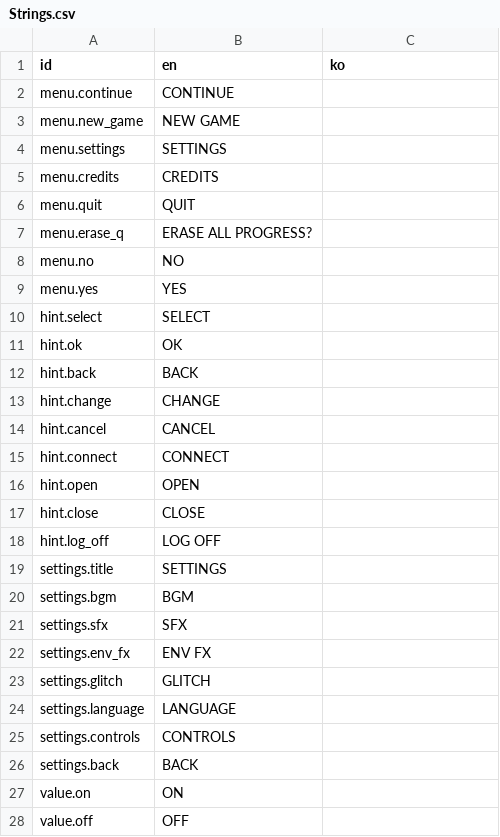
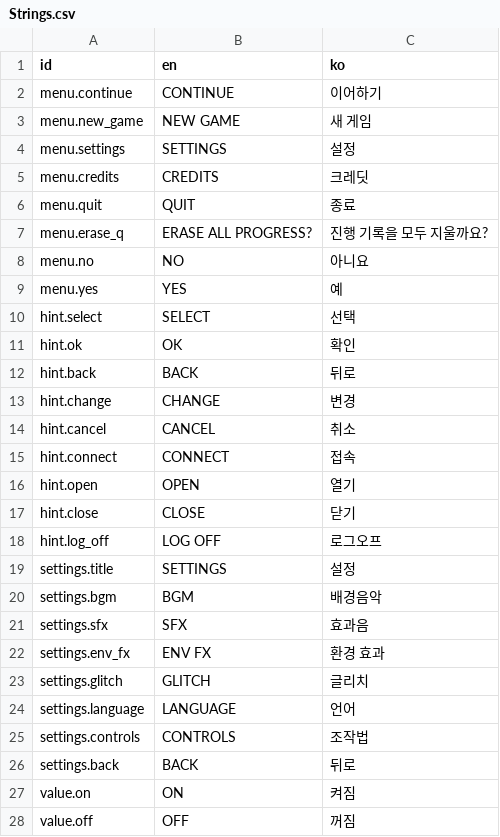
Before and after one commit to ReaHRIneu/game-off-2026, a CSV file: Unity/Assets/_Project/Resources/Strings.csv, drawn as a sheet; only a part is shown; the diff covers the shown part only.

```diff
--- a/Unity/Assets/_Project/Resources/Strings.csv
+++ b/Unity/Assets/_Project/Resources/Strings.csv
@@ -1,28 +1,28 @@
 id,en,ko
-menu.continue,CONTINUE,
-menu.new_game,NEW GAME,
-menu.settings,SETTINGS,
-menu.credits,CREDITS,
-menu.quit,QUIT,
-menu.erase_q,ERASE ALL PROGRESS?,
-menu.no,NO,
-menu.yes,YES,
-hint.select,SELECT,
-hint.ok,OK,
-hint.back,BACK,
-hint.change,CHANGE,
-hint.cancel,CANCEL,
-hint.connect,CONNECT,
-hint.open,OPEN,
-hint.close,CLOSE,
-hint.log_off,LOG OFF,
-settings.title,SETTINGS,
-settings.bgm,BGM,
-settings.sfx,SFX,
-settings.env_fx,ENV FX,
-settings.glitch,GLITCH,
-settings.language,LANGUAGE,
-settings.controls,CONTROLS,
-settings.back,BACK,
-value.on,ON,
-value.off,OFF,
+menu.continue,CONTINUE,이어하기
+menu.new_game,NEW GAME,새 게임
+menu.settings,SETTINGS,설정
+menu.credits,CREDITS,크레딧
+menu.quit,QUIT,종료
+menu.erase_q,ERASE ALL PROGRESS?,진행 기록을 모두 지울까요?
+menu.no,NO,아니요
+menu.yes,YES,예
+hint.select,SELECT,선택
+hint.ok,OK,확인
+hint.back,BACK,뒤로
+hint.change,CHANGE,변경
+hint.cancel,CANCEL,취소
+hint.connect,CONNECT,접속
+hint.open,OPEN,열기
+hint.close,CLOSE,닫기
+hint.log_off,LOG OFF,로그오프
+settings.title,SETTINGS,설정
+settings.bgm,BGM,배경음악
+settings.sfx,SFX,효과음
+settings.env_fx,ENV FX,환경 효과
+settings.glitch,GLITCH,글리치
+settings.language,LANGUAGE,언어
+settings.controls,CONTROLS,조작법
+settings.back,BACK,뒤로
+value.on,ON,켜짐
+value.off,OFF,꺼짐
```
Also changed, not shown: 148 edited cells elsewhere in this file, 9 other files.
